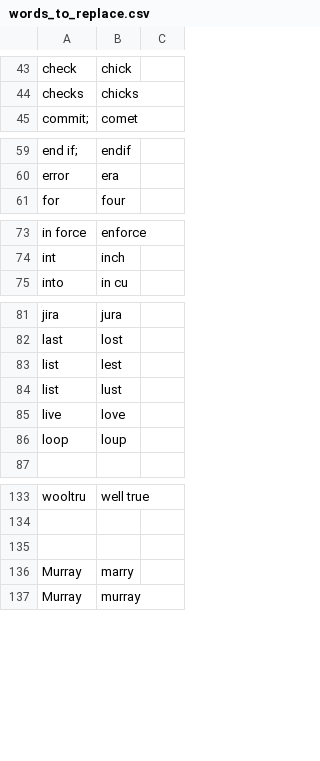
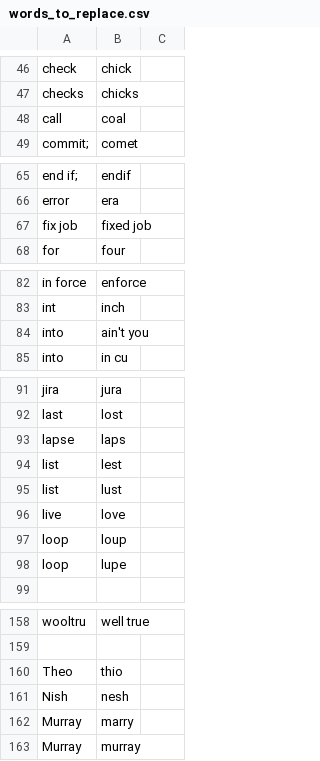
Before and after one commit to LucyJillMurray/lucy_talon, a CSV file: settings/words_to_replace.csv, drawn as a sheet; only a part is shown, gaps mark what is left out; addresses are those after the commit; the diff covers the shown part only; the diff names each change by its address in the sheet, - before the commit and + after, or states it on an @@ line.

```diff
--- a/settings/words_to_replace.csv
+++ b/settings/words_to_replace.csv
+row 48: call | coal
+row 67: fix job | fixed job
+row 84: into | ain't you
+row 93: lapse | laps
+row 98: loop | lupe
-row 160: (empty)
+row 160: Theo | thio
+row 161: Nish | nesh
```
Also changed, not shown: 26 added rows and 1 removed row elsewhere in this file, 7 other files.
